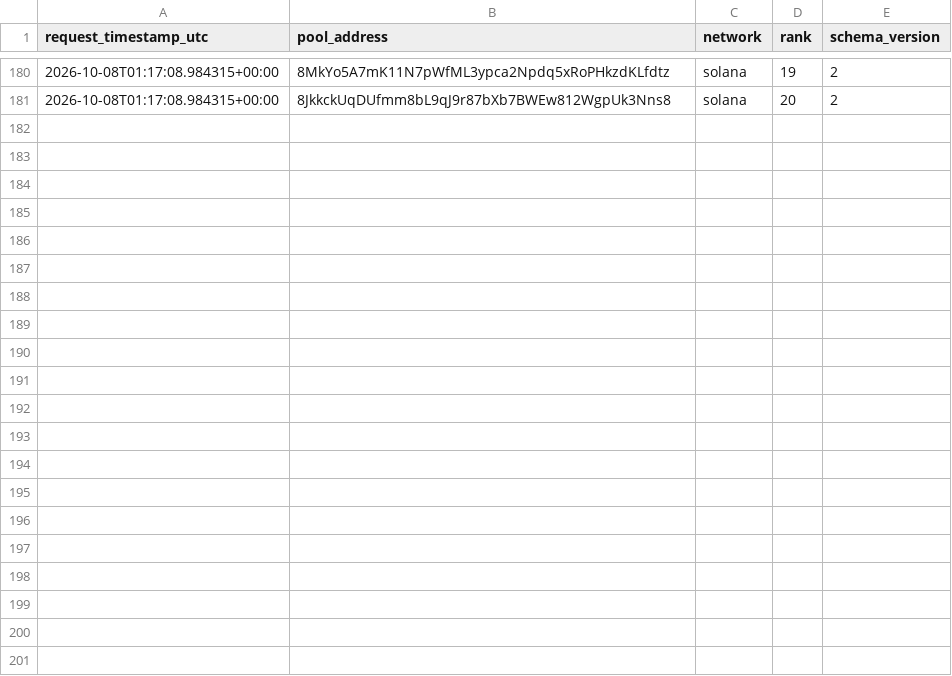
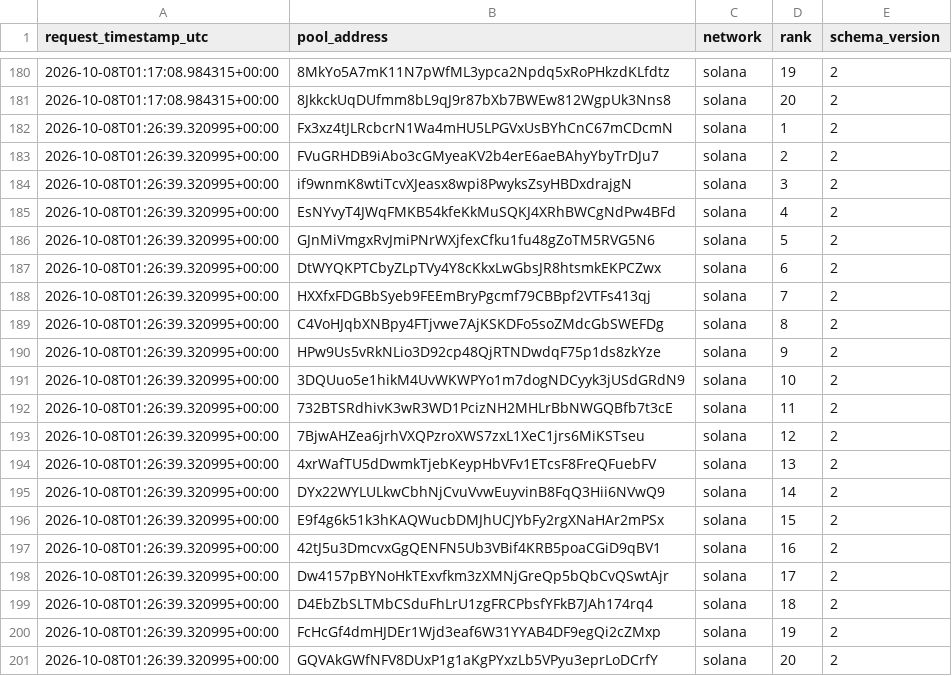
Before and after one commit to TheoooBa/Solana-Memecoin-Analysis, a CSV file: raw/new_pool_ranks/2026-10-08.csv, drawn as a sheet; only a part is shown, gaps mark what is left out; the diff names each change by its address in the sheet, - before the commit and + after, or states it on an @@ line.

```diff
--- a/raw/new_pool_ranks/2026-10-08.csv
+++ b/raw/new_pool_ranks/2026-10-08.csv
+row 182: 2026-10-08T01:26:39.320995+00:00 | Fx3xz4tJLRcbcrN1Wa4mHU5LPGVxUsBYhCnC67mCDcmN | solana | 1 | 2
+row 183: 2026-10-08T01:26:39.320995+00:00 | FVuGRHDB9iAbo3cGMyeaKV2b4erE6aeBAhyYbyTrDJu7 | solana | 2 | 2
+row 184: 2026-10-08T01:26:39.320995+00:00 | if9wnmK8wtiTcvXJeasx8wpi8PwyksZsyHBDxdrajgN | solana | 3 | 2
+row 185: 2026-10-08T01:26:39.320995+00:00 | EsNYvyT4JWqFMKB54kfeKkMuSQKJ4XRhBWCgNdPw4BFd | solana | 4 | 2
+row 186: 2026-10-08T01:26:39.320995+00:00 | GJnMiVmgxRvJmiPNrWXjfexCfku1fu48gZoTM5RVG5N6 | solana | 5 | 2
+row 187: 2026-10-08T01:26:39.320995+00:00 | DtWYQKPTCbyZLpTVy4Y8cKkxLwGbsJR8htsmkEKPCZwx | solana | 6 | 2
+row 188: 2026-10-08T01:26:39.320995+00:00 | HXXfxFDGBbSyeb9FEEmBryPgcmf79CBBpf2VTFs413qj | solana | 7 | 2
+row 189: 2026-10-08T01:26:39.320995+00:00 | C4VoHJqbXNBpy4FTjvwe7AjKSKDFo5soZMdcGbSWEFDg | solana | 8 | 2
+row 190: 2026-10-08T01:26:39.320995+00:00 | HPw9Us5vRkNLio3D92cp48QjRTNDwdqF75p1ds8zkYze | solana | 9 | 2
+row 191: 2026-10-08T01:26:39.320995+00:00 | 3DQUuo5e1hikM4UvWKWPYo1m7dogNDCyyk3jUSdGRdN9 | solana | 10 | 2
+row 192: 2026-10-08T01:26:39.320995+00:00 | 732BTSRdhivK3wR3WD1PcizNH2MHLrBbNWGQBfb7t3cE | solana | 11 | 2
+row 193: 2026-10-08T01:26:39.320995+00:00 | 7BjwAHZea6jrhVXQPzroXWS7zxL1XeC1jrs6MiKSTseu | solana | 12 | 2
+row 194: 2026-10-08T01:26:39.320995+00:00 | 4xrWafTU5dDwmkTjebKeypHbVFv1ETcsF8FreQFuebFV | solana | 13 | 2
+row 195: 2026-10-08T01:26:39.320995+00:00 | DYx22WYLULkwCbhNjCvuVvwEuyvinB8FqQ3Hii6NVwQ9 | solana | 14 | 2
+row 196: 2026-10-08T01:26:39.320995+00:00 | E9f4g6k51k3hKAQWucbDMJhUCJYbFy2rgXNaHAr2mPSx | solana | 15 | 2
+row 197: 2026-10-08T01:26:39.320995+00:00 | 42tJ5u3DmcvxGgQENFN5Ub3VBif4KRB5poaCGiD9qBV1 | solana | 16 | 2
+row 198: 2026-10-08T01:26:39.320995+00:00 | Dw4157pBYNoHkTExvfkm3zXMNjGreQp5bQbCvQSwtAjr | solana | 17 | 2
+row 199: 2026-10-08T01:26:39.320995+00:00 | D4EbZbSLTMbCSduFhLrU1zgFRCPbsfYFkB7JAh174rq4 | solana | 18 | 2
+row 200: 2026-10-08T01:26:39.320995+00:00 | FcHcGf4dmHJDEr1Wjd3eaf6W31YYAB4DF9egQi2cZMxp | solana | 19 | 2
+row 201: 2026-10-08T01:26:39.320995+00:00 | GQVAkGWfNFV8DUxP1g1aKgPYxzLb5VPyu3eprLoDCrfY | solana | 20 | 2
```
Also changed, not shown: logs/runs/2026-10-08.csv, raw/pool_registry/2026-10-08.csv, 4 other files.
